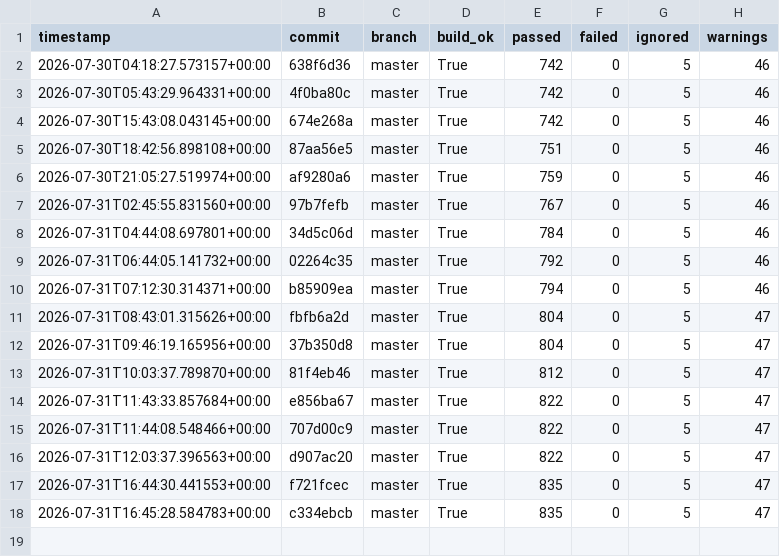
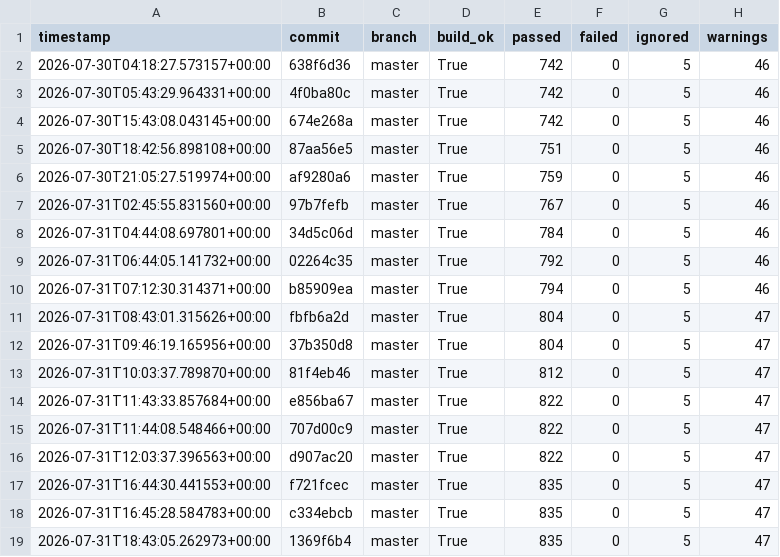
Before and after one commit to hiwavebrowser/hiwave-linux, a CSV file: metrics/history.csv, drawn as a sheet.

```diff
--- a/metrics/history.csv
+++ b/metrics/history.csv
@@ -18 +18,2 @@ timestamp,commit,branch,build_ok,passed,failed,ignored,warnings
 2026-07-31T16:45:28.584783+00:00,c334ebcb,master,True,835,0,5,47
+2026-07-31T18:43:05.262973+00:00,1369f6b4,master,True,835,0,5,47
```
Also changed, not shown: 1 other file.
